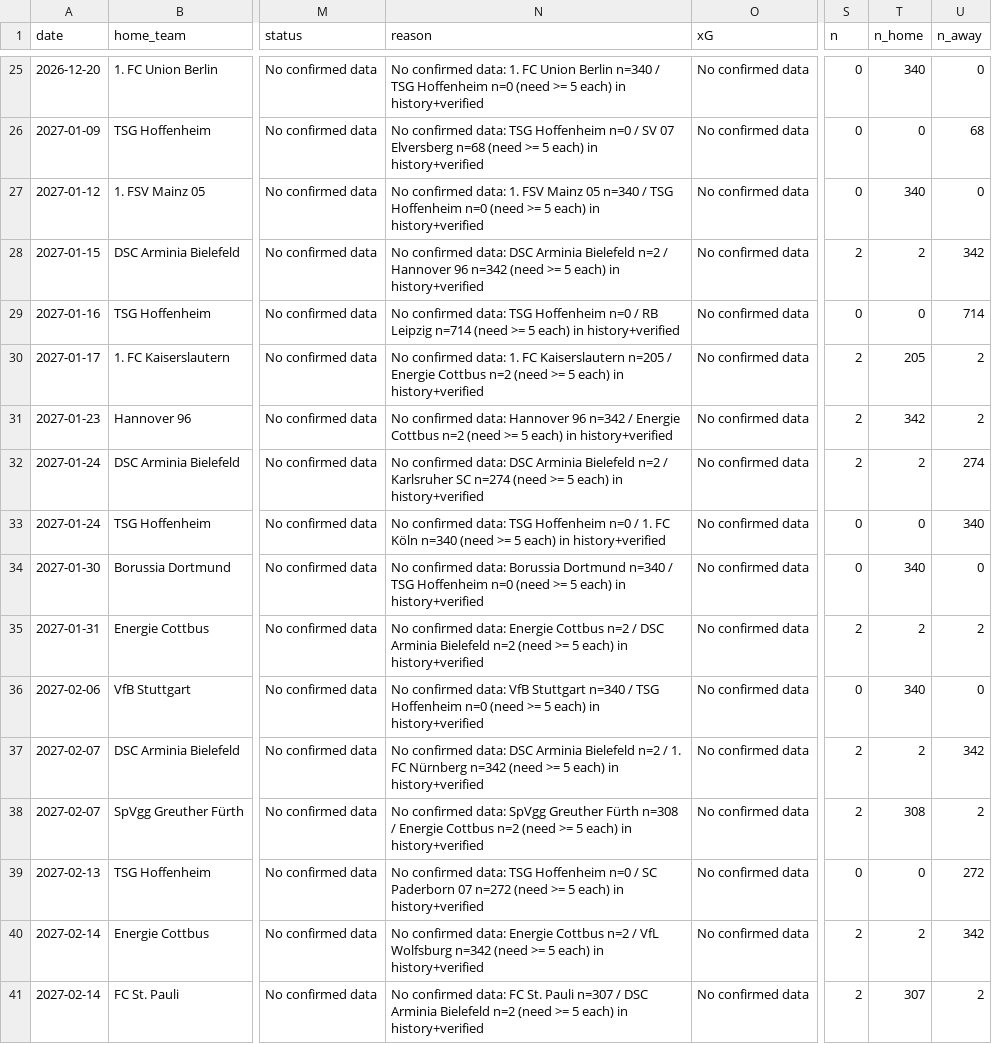
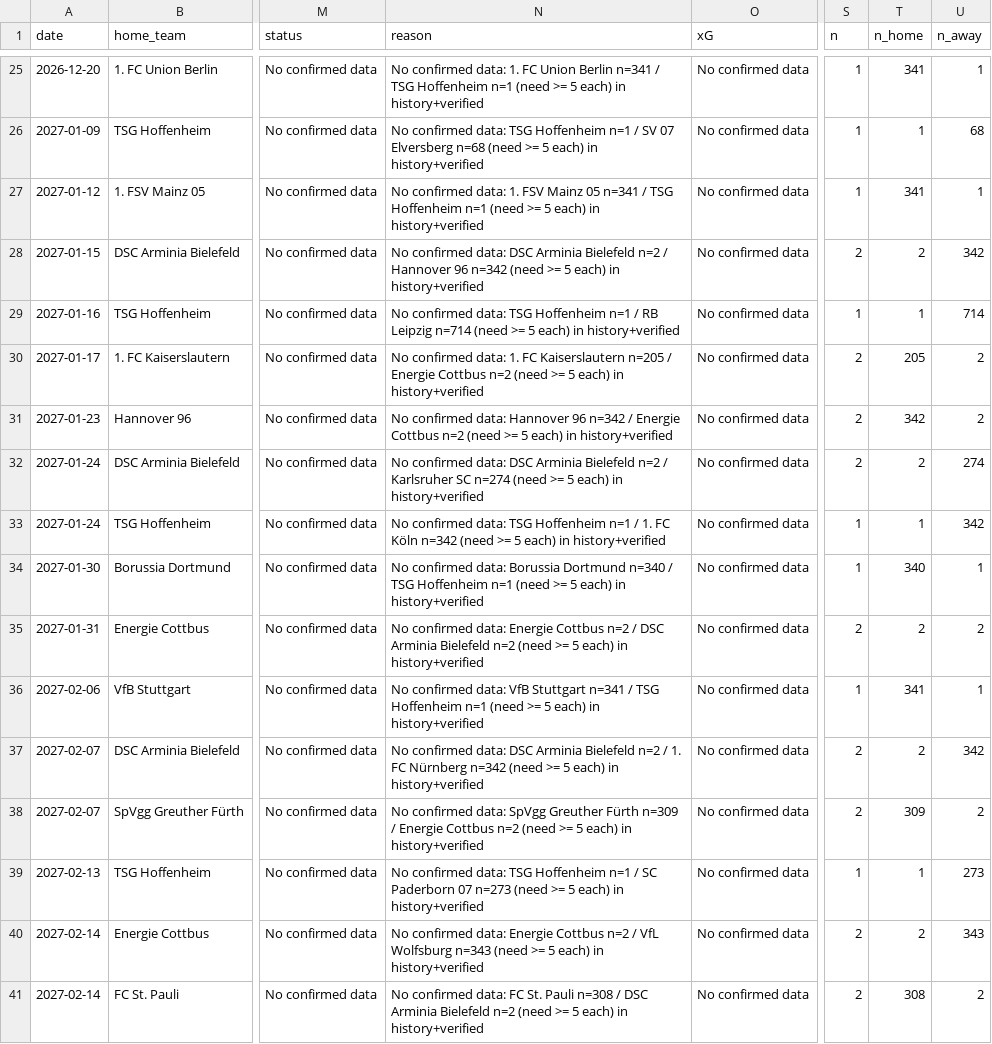
Before and after one commit to mahmoud822822/sigma, a CSV file: data/sigma_no_confirmed_data.csv, drawn as a sheet; only a part is shown, gaps mark what is left out; the diff covers the shown part only; the diff names each change by its address in the sheet, - before the commit and + after, or states it on an @@ line.

```diff
--- a/data/sigma_no_confirmed_data.csv
+++ b/data/sigma_no_confirmed_data.csv
-N25 (reason): …Union Berlin n=340 / TSG Hoffenheim n=0 (need >=…
+N25 (reason): …Union Berlin n=341 / TSG Hoffenheim n=1 (need >=…
-S25:S27 (n): 0
+S25:S27 (n): 1
-T25 (n_home): 340
+T25 (n_home): 341
-U25 (n_away): 0
+U25 (n_away): 1
-N26 (reason): …TSG Hoffenheim n=0 / SV…
+N26 (reason): …TSG Hoffenheim n=1 / SV…
-T26 (n_home): 0
+T26 (n_home): 1
-N27 (reason): …Mainz 05 n=340 / TSG Hoffenheim n=0 (need >=…
+N27 (reason): …Mainz 05 n=341 / TSG Hoffenheim n=1 (need >=…
-T27 (n_home): 340
+T27 (n_home): 341
-U27 (n_away): 0
+U27 (n_away): 1
-N29 (reason): …TSG Hoffenheim n=0 / RB…
+N29 (reason): …TSG Hoffenheim n=1 / RB…
-S29 (n): 0
+S29 (n): 1
-T29 (n_home): 0
+T29 (n_home): 1
-N33 (reason): …TSG Hoffenheim n=0 / 1. FC Köln n=340 (need >=…
+N33 (reason): …TSG Hoffenheim n=1 / 1. FC Köln n=342 (need >=…
-S33:S34 (n): 0
+S33:S34 (n): 1
-T33 (n_home): 0
+T33 (n_home): 1
-U33 (n_away): 340
+U33 (n_away): 342
-N34 (reason): …TSG Hoffenheim n=0 (need >=…
+N34 (reason): …TSG Hoffenheim n=1 (need >=…
-U34 (n_away): 0
+U34 (n_away): 1
-N36 (reason): …VfB Stuttgart n=340 / TSG Hoffenheim n=0 (need >=…
+N36 (reason): …VfB Stuttgart n=341 / TSG Hoffenheim n=1 (need >=…
-S36 (n): 0
+S36 (n): 1
-T36 (n_home): 340
+T36 (n_home): 341
-U36 (n_away): 0
+U36 (n_away): 1
-N38 (reason): …Greuther Fürth n=308 / Energie…
+N38 (reason): …Greuther Fürth n=309 / Energie…
-T38 (n_home): 308
+T38 (n_home): 309
-N39 (reason): …TSG Hoffenheim n=0 / SC Paderborn 07 n=272 (need >=…
+N39 (reason): …TSG Hoffenheim n=1 / SC Paderborn 07 n=273 (need >=…
-S39 (n): 0
+S39 (n): 1
-T39 (n_home): 0
+T39 (n_home): 1
-U39 (n_away): 272
+U39 (n_away): 273
-N40 (reason): …VfL Wolfsburg n=342 (need >=…
+N40 (reason): …VfL Wolfsburg n=343 (need >=…
-U40 (n_away): 342
+U40 (n_away): 343
-N41 (reason): …St. Pauli n=307 / DSC…
+N41 (reason): …St. Pauli n=308 / DSC…
-T41 (n_home): 307
+T41 (n_home): 308
```
Also changed, not shown: 114 edited cells elsewhere in this file, data/sigma_bulk_predictions.csv, data/sigma_bulk_predictions_v44.csv, 8 other files.
